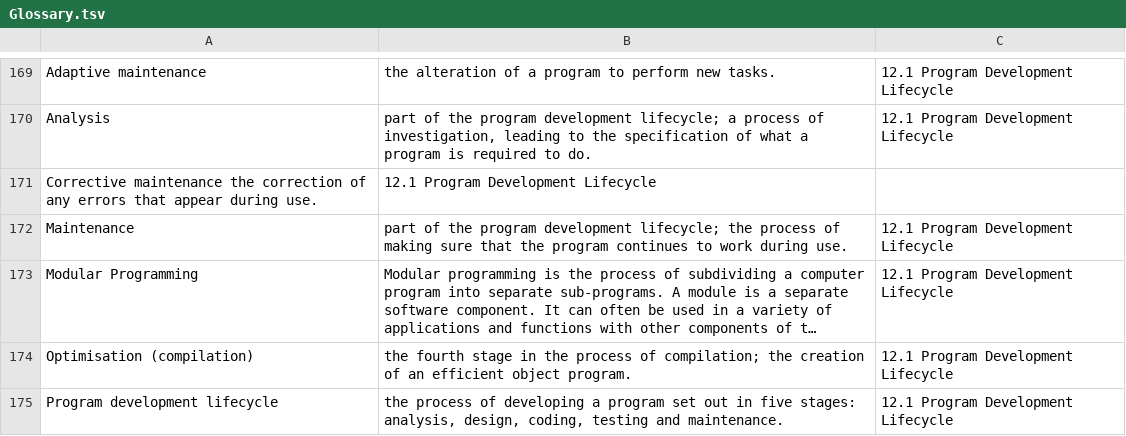
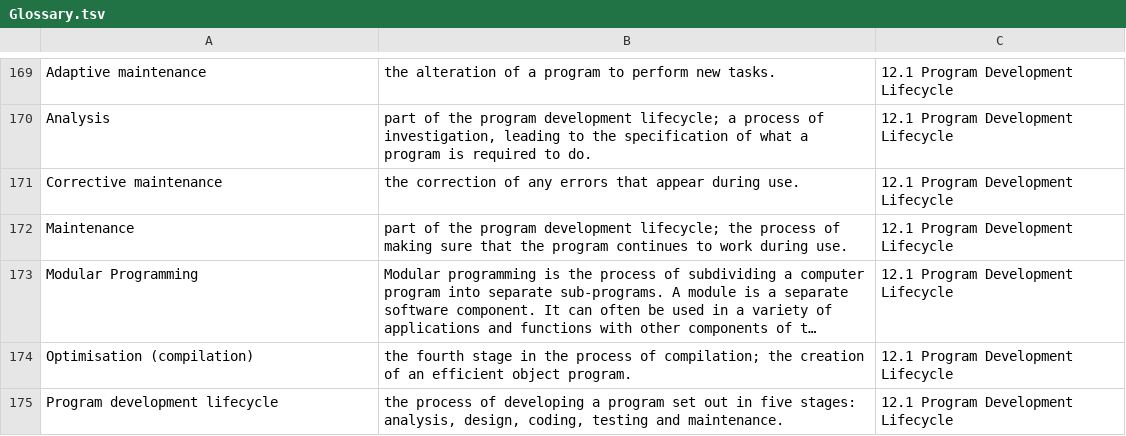
Before and after one commit to 202248SD/AS-Level-Capstone-Project, a TSV file: Glossary.tsv, drawn as a sheet; only a part is shown, gaps mark what is left out; long unchanged cells end in …; removed rows and columns are numbered as before the commit, all else as after; the diff names each change by its address in the sheet, - before the commit and + after, or states it on an @@ line.

Commit message:
Update Glossary.tsv

```diff
--- a/Glossary.tsv
+++ b/Glossary.tsv
-row 171: Corrective maintenance the correction of any errors that appear during use. | 12.1 Program Development Lifecycle
+row 171: Corrective maintenance | the correction of any errors that appear during use. | 12.1 Program Development Lifecycle
```
